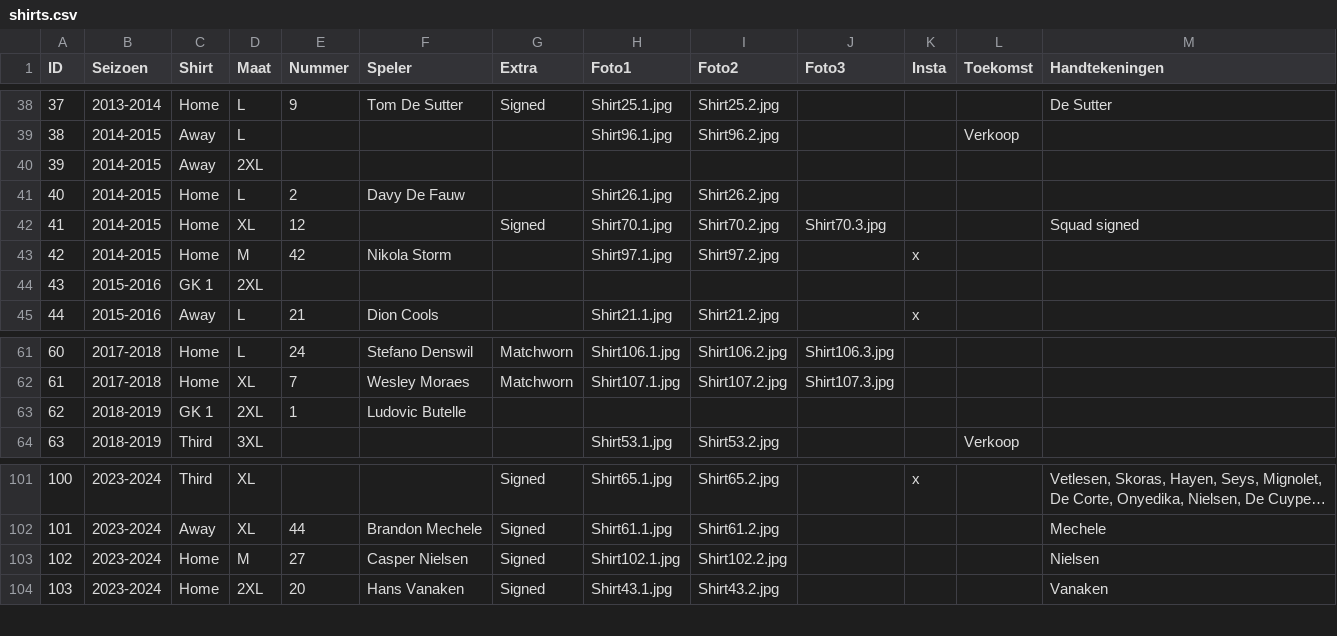
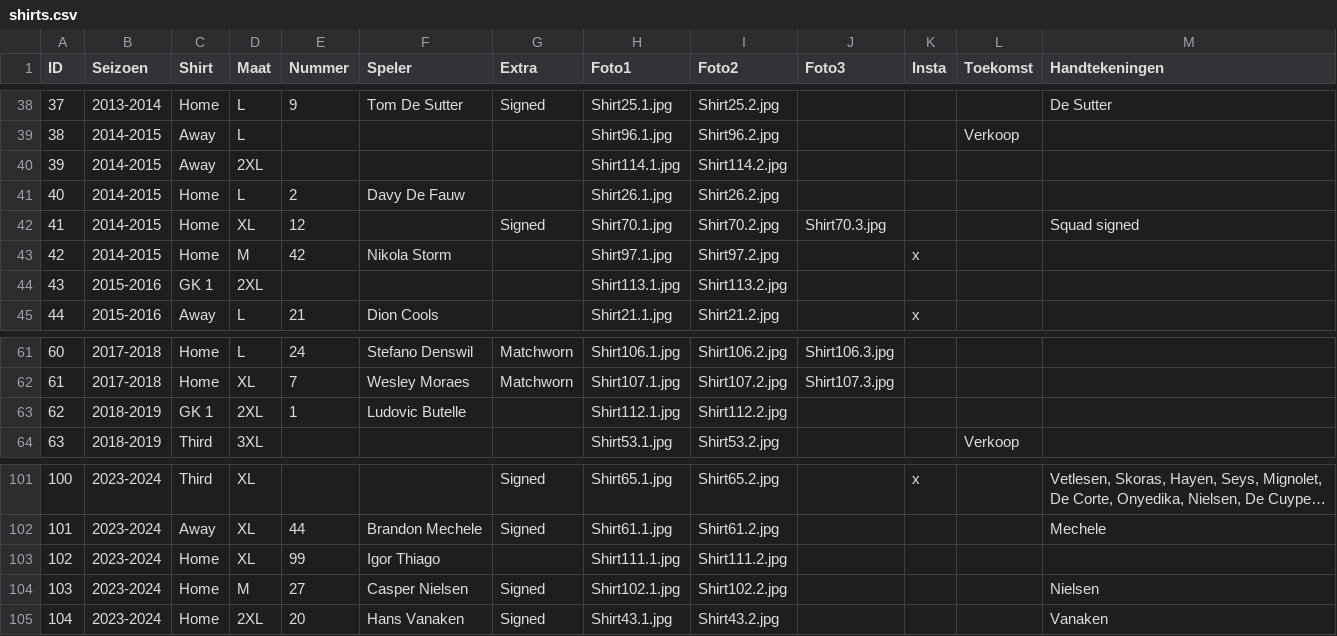
Before and after one commit to MatteoDeMoor/MatteoDeMoor.github.io, a CSV file: csv/shirts.csv, drawn as a sheet; only a part is shown, gaps mark what is left out; long unchanged cells end in …; addresses are those after the commit; the diff names each change by its address in the sheet, - before the commit and + after, or states it on an @@ line.

Commit message:
Add new shirts

```diff
--- a/csv/shirts.csv
+++ b/csv/shirts.csv
-H40 (Foto1): (empty)
+H40 (Foto1): Shirt114.1.jpg
-I40 (Foto2): (empty)
+I40 (Foto2): Shirt114.2.jpg
-H44 (Foto1): (empty)
+H44 (Foto1): Shirt113.1.jpg
-I44 (Foto2): (empty)
+I44 (Foto2): Shirt113.2.jpg
-H63 (Foto1): (empty)
+H63 (Foto1): Shirt112.1.jpg
-I63 (Foto2): (empty)
+I63 (Foto2): Shirt112.2.jpg
+row 103: 102 | 2023-2024 | Home | XL | 99 | Igor Thiago |  | Shirt111.1.jpg | Shirt111.2.jpg
@@ column A (ID) renumbered from row 104 down @@
```
Also changed, not shown: 9 other files.
